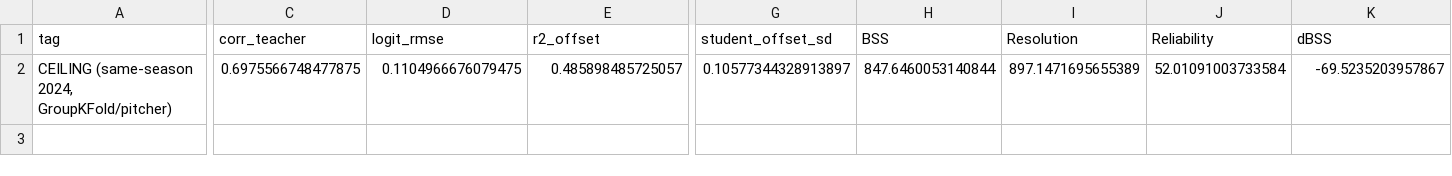
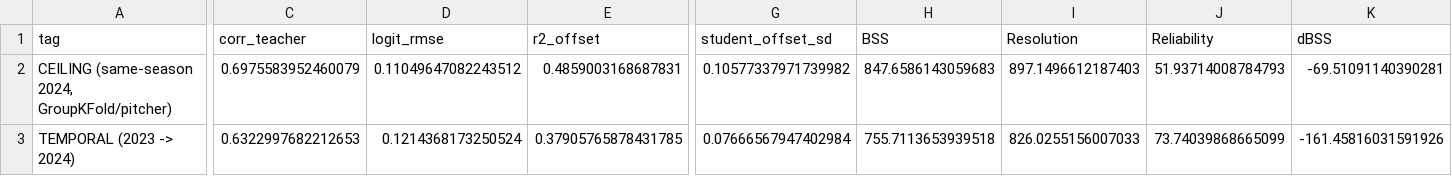
Before and after one commit to Gromiit/kbo-control, a CSV file: experiments/deep_learning_state/student_results_S2024.csv, drawn as a sheet; only a part is shown, gaps mark what is left out; rows hold the shown columns only; the diff covers the shown part only; the diff names each change by its address in the sheet, - before the commit and + after, or states it on an @@ line.

```diff
--- a/experiments/deep_learning_state/student_results_S2024.csv
+++ b/experiments/deep_learning_state/student_results_S2024.csv
-C2 (corr_teacher): 0.6975566748477875
+C2 (corr_teacher): 0.6975583952460079
-D2 (logit_rmse): 0.1104966676079475
+D2 (logit_rmse): 0.11049647082243512
-E2 (r2_offset): 0.485898485725057
+E2 (r2_offset): 0.4859003168687831
-G2 (student_offset_sd): 0.10577344328913897
+G2 (student_offset_sd): 0.10577337971739982
-H2 (BSS): 847.6460053140844
+H2 (BSS): 847.6586143059683
-I2 (Resolution): 897.1471695655389
+I2 (Resolution): 897.1496612187403
-J2 (Reliability): 52.01091003733584
+J2 (Reliability): 51.93714008784793
-K2 (dBSS): -69.5235203957867
+K2 (dBSS): -69.51091140390281
+row 3: TEMPORAL (2023 -> 2024) | 0.6322997682212653 | 0.1214368173250524 | 0.37905765878431785 | 0.07666567947402984 | 755.7113653939518 | 826.0255156007033 | 73.74039868665099 | -161.45816031591926
```
Also changed, not shown: 4 edited cells elsewhere in this file.
